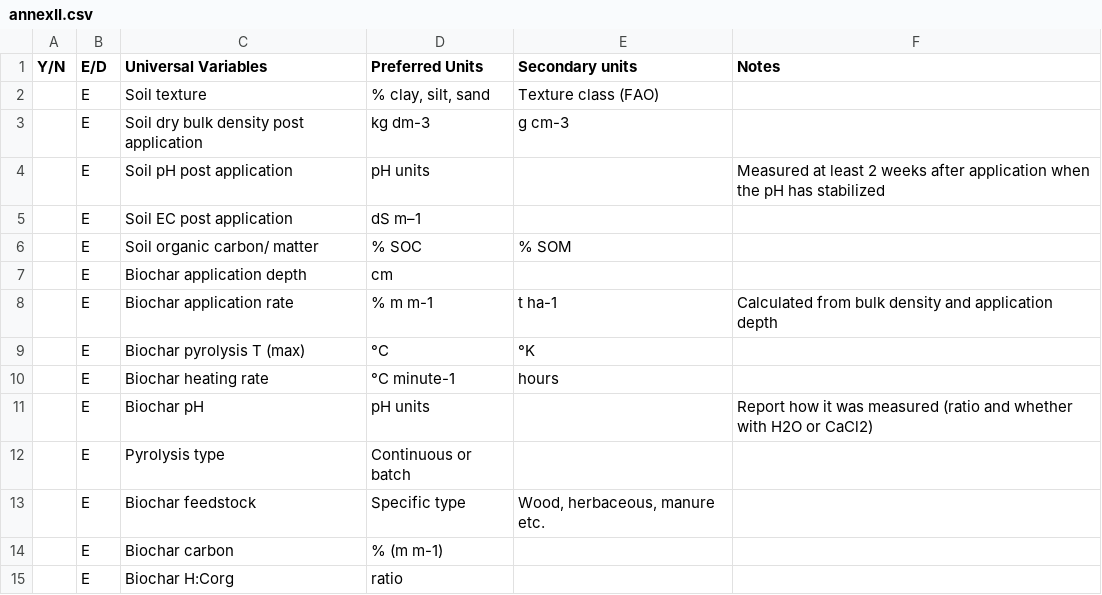
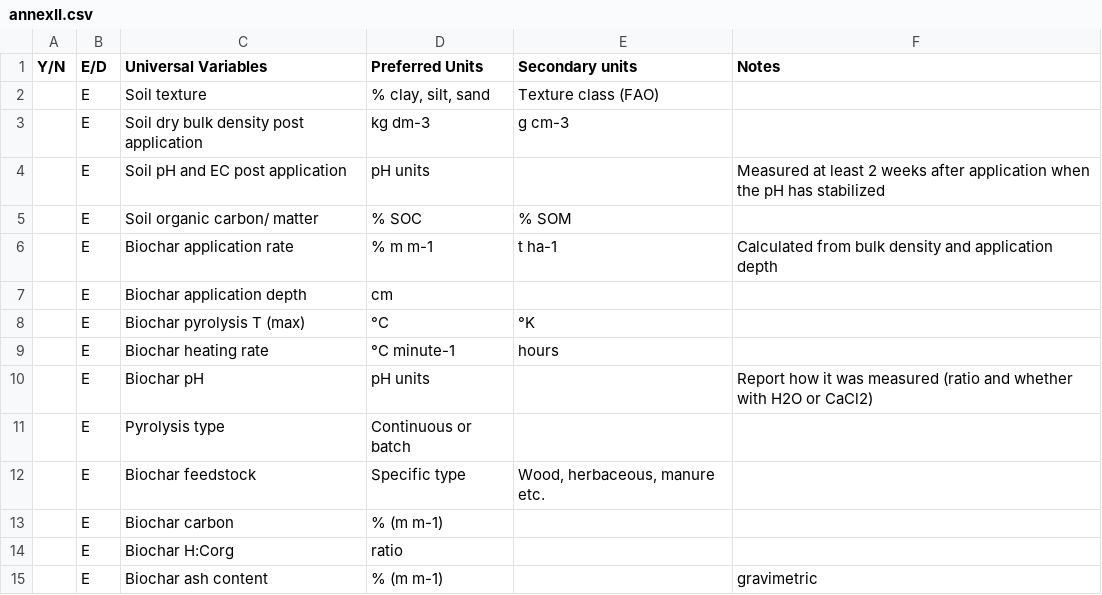
Before and after one commit to cayopolo/clear-biochar, a CSV file: annex_data/annexII.csv, drawn as a sheet; only a part is shown; the shorter side is filled out with more unchanged rows; removed rows and columns are numbered as before the commit, all else as after; the diff names each change by its address in the sheet, - before the commit and + after, or states it on an @@ line.

```diff
--- a/annex_data/annexII.csv
+++ b/annex_data/annexII.csv
-C4 (Universal Variables): Soil pH post application
+C4 (Universal Variables): Soil pH and EC post application
-row 5:  | E | Soil EC post application | dS m–1
@@ row 8 moved to row 6: E @@
```
Also changed, not shown: annex_data/annexIII.csv, annex_data/annexV.csv, 2 other files.
